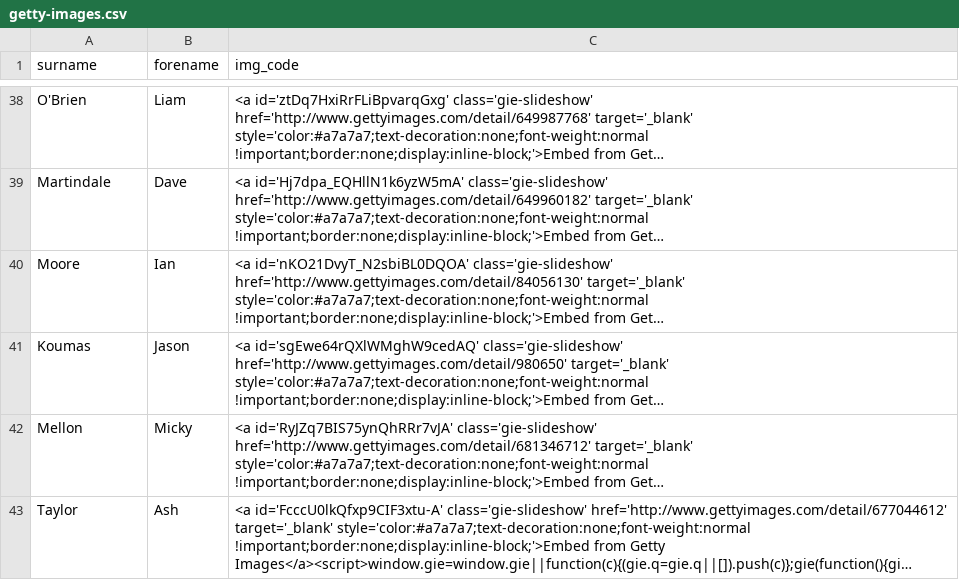
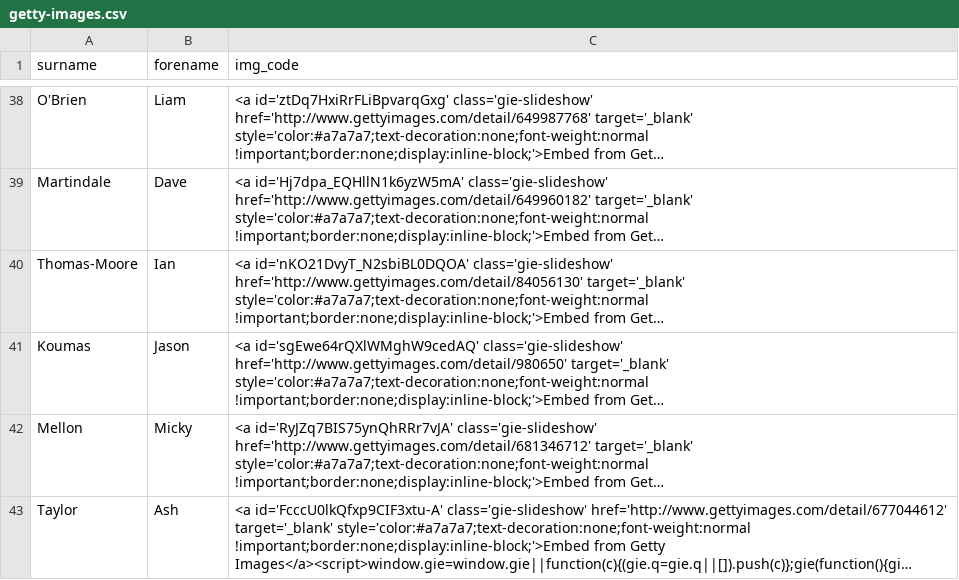
Before and after one commit to petebrown/source-getty-players, a CSV file: getty-images.csv, drawn as a sheet; only a part is shown, gaps mark what is left out; long unchanged cells end in …; the diff names each change by its address in the sheet, - before the commit and + after, or states it on an @@ line.

Commit message:
Fixed ITM typo

```diff
--- a/getty-images.csv
+++ b/getty-images.csv
-A40 (surname): Moore
+A40 (surname): Thomas-Moore
```
